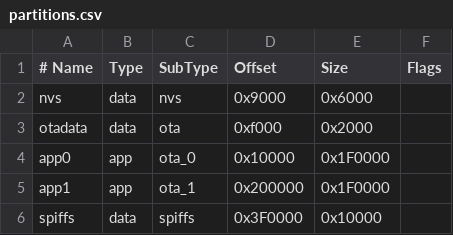
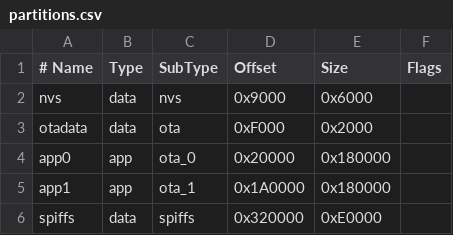
Before and after one commit to kaar3l/EHeating-CYD, a CSV file: partitions.csv, drawn as a sheet.

```diff
--- a/partitions.csv
+++ b/partitions.csv
@@ -2,5 +2,5 @@
 nvs,      data, nvs,     0x9000,   0x6000,
-otadata,  data, ota,     0xf000,   0x2000,
-app0,     app,  ota_0,   0x10000,  0x1F0000,
-app1,     app,  ota_1,   0x200000, 0x1F0000,
-spiffs,   data, spiffs,  0x3F0000, 0x10000,
+otadata,  data, ota,     0xF000,   0x2000,
+app0,     app,  ota_0,   0x20000,  0x180000,
+app1,     app,  ota_1,   0x1A0000, 0x180000,
+spiffs,   data, spiffs,  0x320000, 0xE0000,
```
Also changed, not shown: 7 other files.
